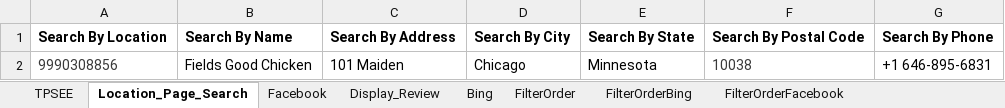
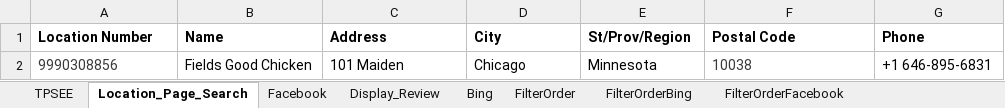
Before and after one commit to DAC-Projects/DACAutomation, an Excel workbook: data/Filter.xlsx, sheet Location_Page_Search, drawn as a sheet; values as stored, in another font and other column widths than the file's, no borders; removed rows and columns are numbered as before the commit, all else as after; the diff names each change by its address in the sheet, - before the commit and + after, or states it on an @@ line.

```diff
--- a/data/Filter.xlsx (sheet Location_Page_Search)
+++ b/data/Filter.xlsx (sheet Location_Page_Search)
-row 1: Search By Location | Search By Name | Search By Address | Search By City | Search By State | Search By Postal Code | Search By Phone
+row 1: Location Number | Name | Address | City | St/Prov/Region | Postal Code | Phone
```
Also changed, not shown: sheet TPSEE.
